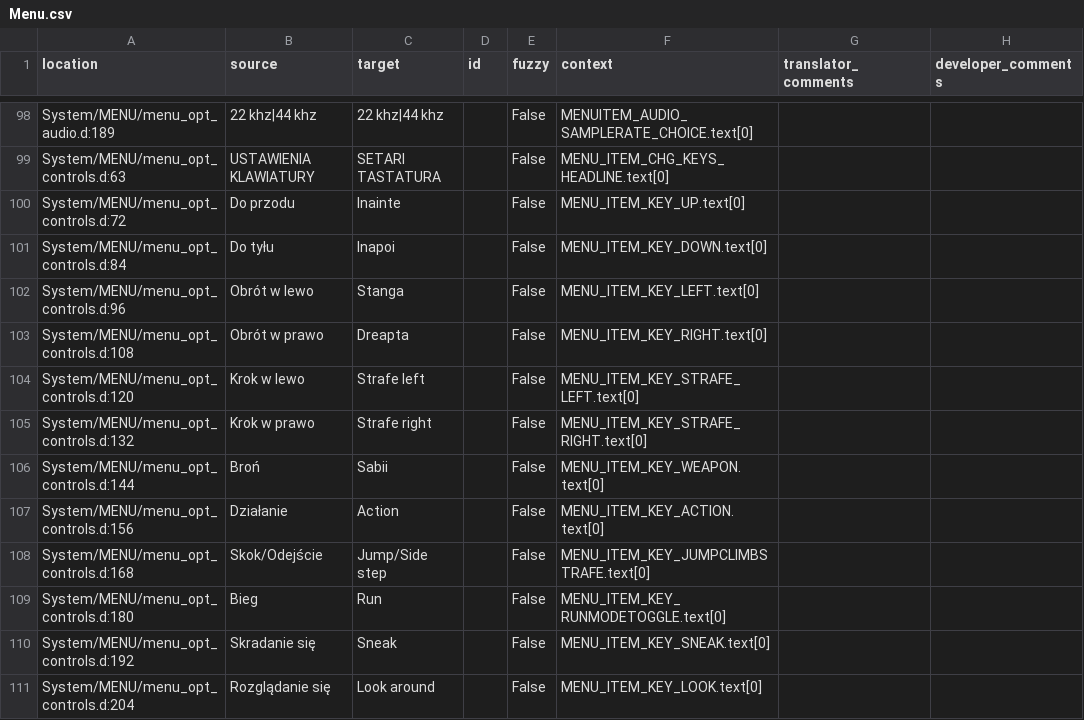
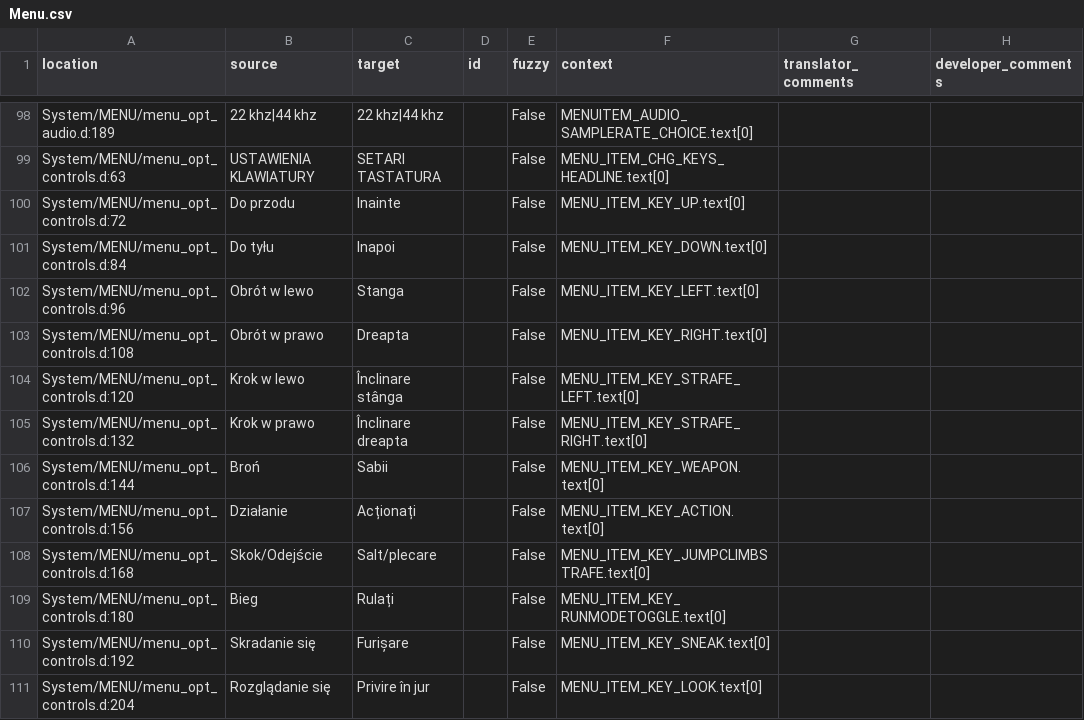
Before and after one commit to Nyras-Enjoyers/nyras-prologue-demake-scripts, a CSV file: .translations/ro/Menu.csv, drawn as a sheet; only a part is shown, gaps mark what is left out; the diff covers the shown part only.

Commit message:
Translated using Weblate (Romanian)
Currently translated at 99.3% (147 of 148 strings)

Translation: Nyras Prolog Demake/Menu
Translate-URL: http://weblate.cokoliv.eu/projects/nyras-prolog-demake/menu/ro/

```diff
--- a/.translations/ro/Menu.csv
+++ b/.translations/ro/Menu.csv
@@ -103,9 +103,9 @@
 "System/MENU/menu_opt_controls.d:108","Obrót w prawo","Dreapta","","False","MENU_ITEM_KEY_RIGHT.text[0]","",""
-"System/MENU/menu_opt_controls.d:120","Krok w lewo","Strafe left","","False","MENU_ITEM_KEY_STRAFE_LEFT.text[0]","",""
-"System/MENU/menu_opt_controls.d:132","Krok w prawo","Strafe right","","False","MENU_ITEM_KEY_STRAFE_RIGHT.text[0]","",""
+"System/MENU/menu_opt_controls.d:120","Krok w lewo","Înclinare stânga","","False","MENU_ITEM_KEY_STRAFE_LEFT.text[0]","",""
+"System/MENU/menu_opt_controls.d:132","Krok w prawo","Înclinare dreapta","","False","MENU_ITEM_KEY_STRAFE_RIGHT.text[0]","",""
 "System/MENU/menu_opt_controls.d:144","Broń","Sabii","","False","MENU_ITEM_KEY_WEAPON.text[0]","",""
-"System/MENU/menu_opt_controls.d:156","Działanie","Action","","False","MENU_ITEM_KEY_ACTION.text[0]","",""
-"System/MENU/menu_opt_controls.d:168","Skok/Odejście","Jump/Side step","","False","MENU_ITEM_KEY_JUMPCLIMBSTRAFE.text[0]","",""
-"System/MENU/menu_opt_controls.d:180","Bieg","Run","","False","MENU_ITEM_KEY_RUNMODETOGGLE.text[0]","",""
-"System/MENU/menu_opt_controls.d:192","Skradanie się","Sneak","","False","MENU_ITEM_KEY_SNEAK.text[0]","",""
-"System/MENU/menu_opt_controls.d:204","Rozglądanie się","Look around","","False","MENU_ITEM_KEY_LOOK.text[0]","",""
+"System/MENU/menu_opt_controls.d:156","Działanie","Acționați","","False","MENU_ITEM_KEY_ACTION.text[0]","",""
+"System/MENU/menu_opt_controls.d:168","Skok/Odejście","Salt/plecare","","False","MENU_ITEM_KEY_JUMPCLIMBSTRAFE.text[0]","",""
+"System/MENU/menu_opt_controls.d:180","Bieg","Rulați","","False","MENU_ITEM_KEY_RUNMODETOGGLE.text[0]","",""
+"System/MENU/menu_opt_controls.d:192","Skradanie się","Furișare","","False","MENU_ITEM_KEY_SNEAK.text[0]","",""
+"System/MENU/menu_opt_controls.d:204","Rozglądanie się","Privire în jur","","False","MENU_ITEM_KEY_LOOK.text[0]","",""
```
Also changed, not shown: 31 edited cells elsewhere in this file.
